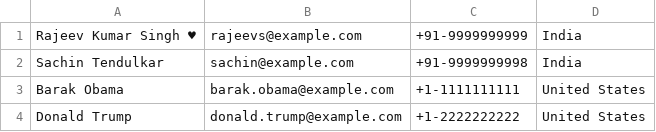
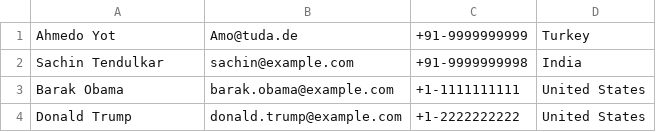
Before and after one commit to at58/csv-example, a CSV file: build/resources/main/file.csv, drawn as a sheet; removed rows and columns are numbered as before the commit, all else as after; the diff names each change by its address in the sheet, - before the commit and + after, or states it on an @@ line.

Commit message:
CSV-Format auf Excel umgestellt

```diff
--- a/build/resources/main/file.csv
+++ b/build/resources/main/file.csv
-row 1: Rajeev Kumar Singh ♥ | rajeevs@example.com | +91-9999999999 | India
+row 1: Ahmedo Yot | Amo@tuda.de | +91-9999999999 | Turkey
```
Also changed, not shown: src/main/resources/file.csv, 6 other files.
